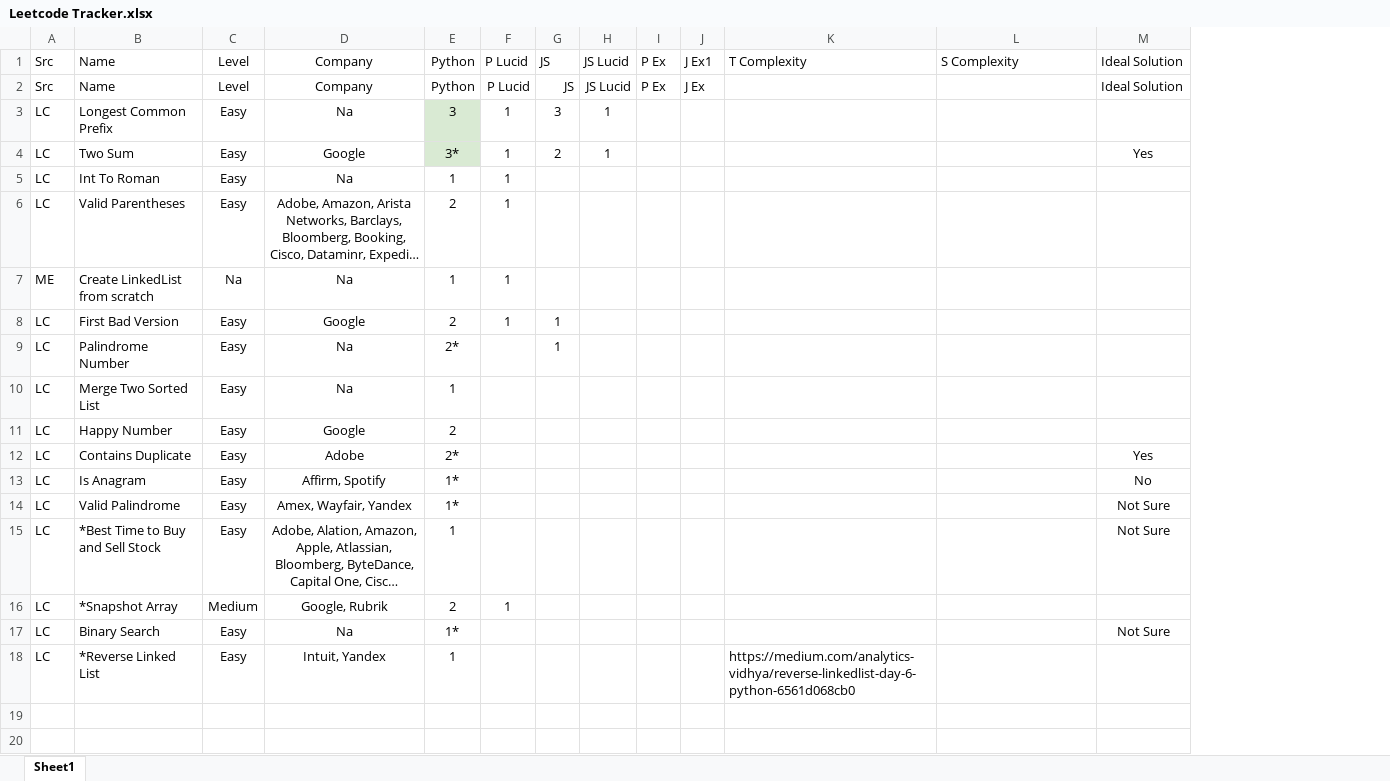
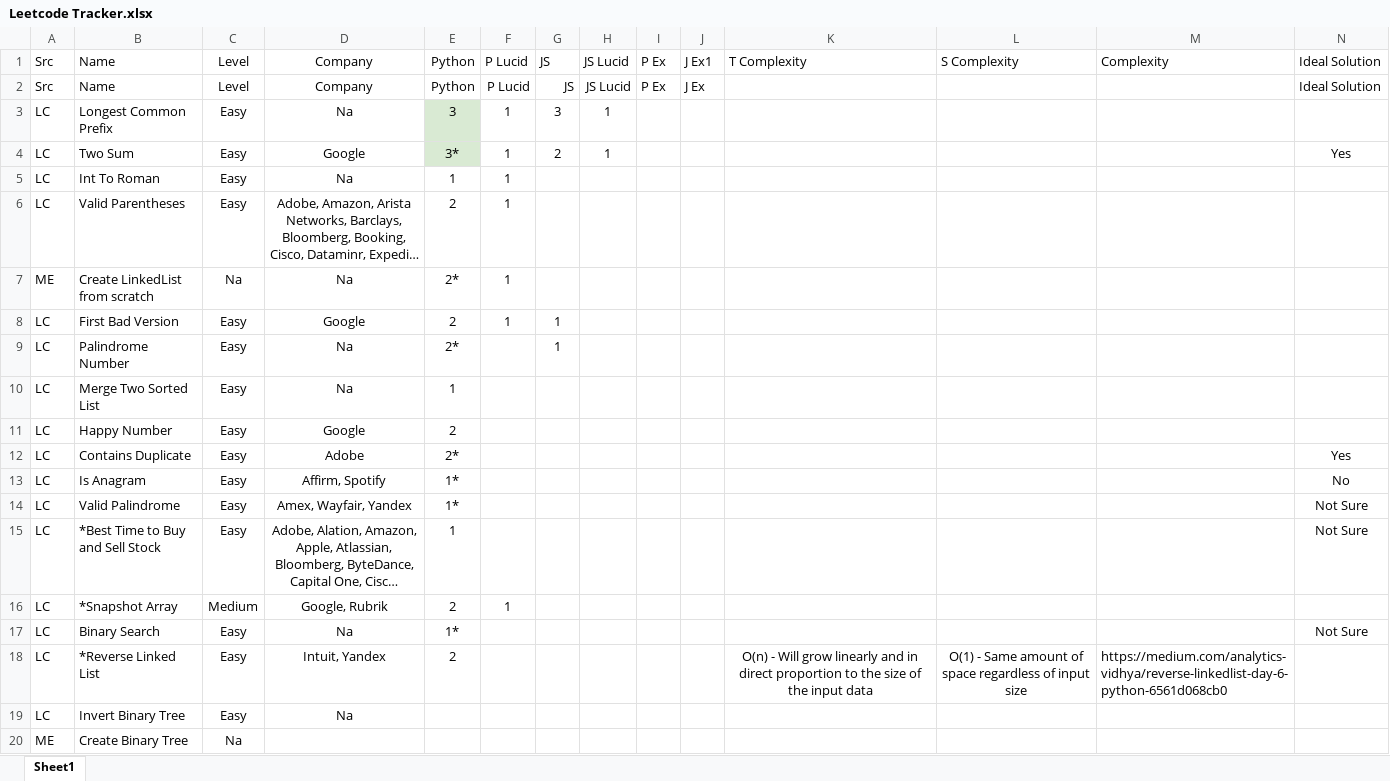
Before and after one commit to samwpr/Leetcode, an Excel workbook: Leetcode Tracker.xlsx, sheet Sheet1, drawn as a sheet; long unchanged cells end in …; values as stored, in another font and other column widths than the file's, no borders; table styles not drawn; the diff names each change by its address in the sheet, - before the commit and + after, or states it on an @@ line.

Commit message:
Added binary tree

```diff
--- a/Leetcode Tracker.xlsx (sheet Sheet1)
+++ b/Leetcode Tracker.xlsx (sheet Sheet1)
+column M, rows 1-18: Complexity |  |  |  |  |  |  |  |  |  |  |  |  |  |  |  |  | https://medium.com/analytics-vidhya/reverse-linkedlist-day-6-python-6561d068cb0
-E7: 1
+E7: 2*
-E18: 1
+E18: 2
-K18: https://medium.com/analytics-vidhya/reverse-linkedlist-day-6-python-6561d068cb0
+K18: O(n) - Will grow linearly and in direct proportion to the size of the input data
-K18 alignment: left
+K18 alignment: center
-L18: (empty)
+L18: O(1) - Same amount of space regardless of input size
+row 19: LC | Invert Binary Tree | Easy | Na
+row 20: ME | Create Binary Tree | Na
```
Also changed, not shown: 3 other files.
